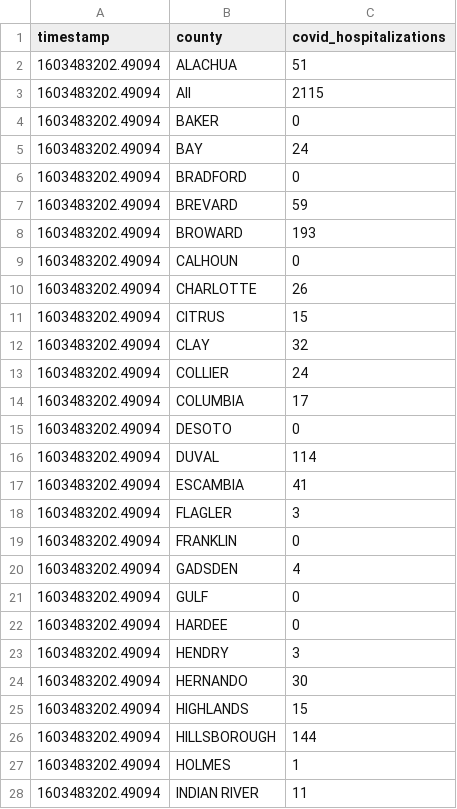
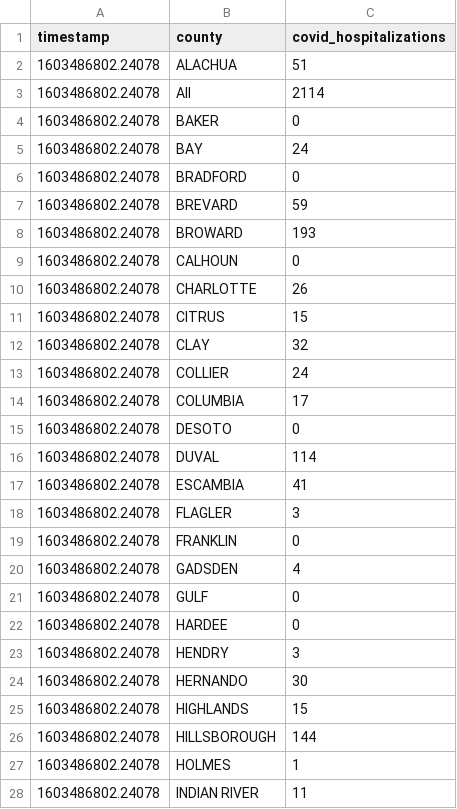
Before and after one commit to gadenbuie/covid19-florida-ahca, a TSV file: data/covid-hospitalizations.tsv, drawn as a sheet; only a part is shown; the diff covers the shown part only.

```diff
--- a/data/covid-hospitalizations.tsv
+++ b/data/covid-hospitalizations.tsv
@@ -1,28 +1,28 @@
 timestamp	county	covid_hospitalizations
-1603483202.49094	ALACHUA	51
-1603483202.49094	All	2115
-1603483202.49094	BAKER	0
-1603483202.49094	BAY	24
-1603483202.49094	BRADFORD	0
-1603483202.49094	BREVARD	59
-1603483202.49094	BROWARD	193
-1603483202.49094	CALHOUN	0
-1603483202.49094	CHARLOTTE	26
-1603483202.49094	CITRUS	15
-1603483202.49094	CLAY	32
-1603483202.49094	COLLIER	24
-1603483202.49094	COLUMBIA	17
-1603483202.49094	DESOTO	0
-1603483202.49094	DUVAL	114
-1603483202.49094	ESCAMBIA	41
-1603483202.49094	FLAGLER	3
-1603483202.49094	FRANKLIN	0
-1603483202.49094	GADSDEN	4
-1603483202.49094	GULF	0
-1603483202.49094	HARDEE	0
-1603483202.49094	HENDRY	3
-1603483202.49094	HERNANDO	30
-1603483202.49094	HIGHLANDS	15
-1603483202.49094	HILLSBOROUGH	144
-1603483202.49094	HOLMES	1
-1603483202.49094	INDIAN RIVER	11
+1603486802.24078	ALACHUA	51
+1603486802.24078	All	2114
+1603486802.24078	BAKER	0
+1603486802.24078	BAY	24
+1603486802.24078	BRADFORD	0
+1603486802.24078	BREVARD	59
+1603486802.24078	BROWARD	193
+1603486802.24078	CALHOUN	0
+1603486802.24078	CHARLOTTE	26
+1603486802.24078	CITRUS	15
+1603486802.24078	CLAY	32
+1603486802.24078	COLLIER	24
+1603486802.24078	COLUMBIA	17
+1603486802.24078	DESOTO	0
+1603486802.24078	DUVAL	114
+1603486802.24078	ESCAMBIA	41
+1603486802.24078	FLAGLER	3
+1603486802.24078	FRANKLIN	0
+1603486802.24078	GADSDEN	4
+1603486802.24078	GULF	0
+1603486802.24078	HARDEE	0
+1603486802.24078	HENDRY	3
+1603486802.24078	HERNANDO	30
+1603486802.24078	HIGHLANDS	15
+1603486802.24078	HILLSBOROUGH	144
+1603486802.24078	HOLMES	1
+1603486802.24078	INDIAN RIVER	11
```
Also changed, not shown: 33 edited cells elsewhere in this file, data/hospital-beds-county.tsv, data/hospital-beds-hospital.tsv, 7 other files.
